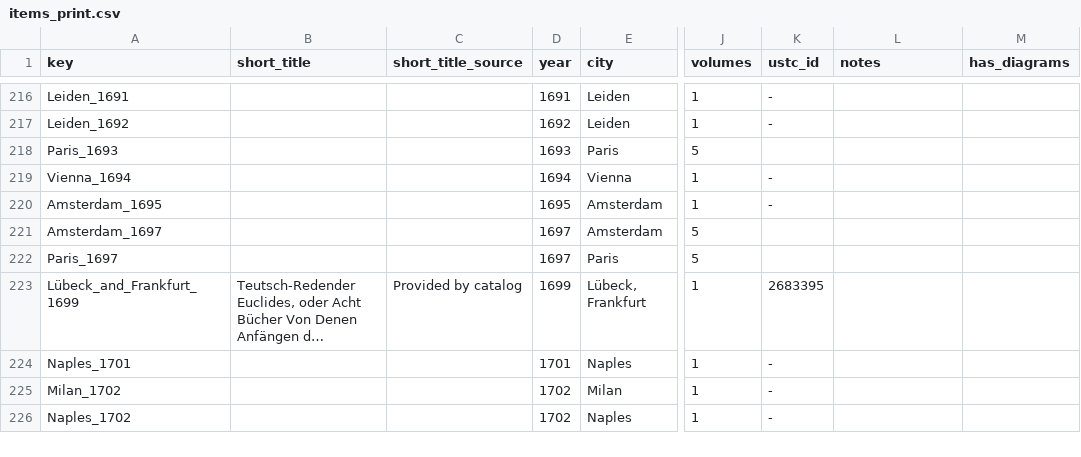
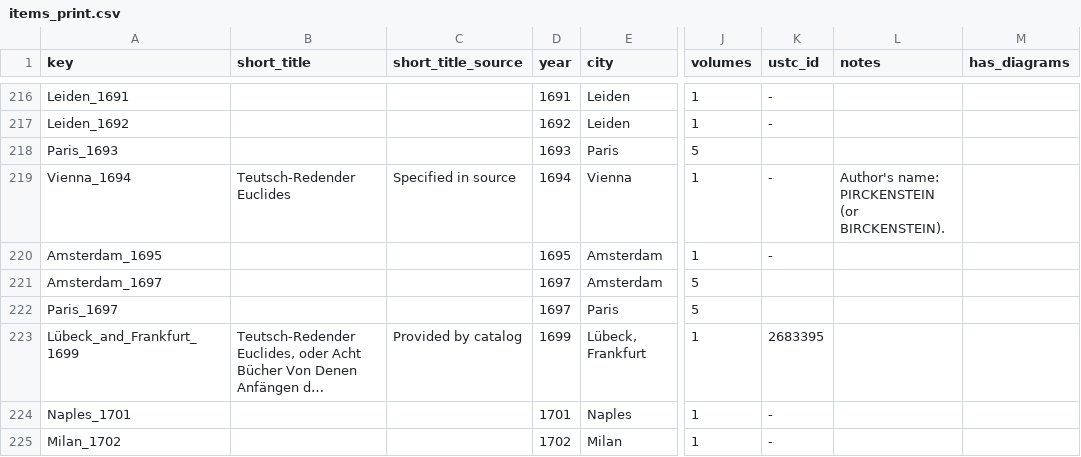
Before and after one commit to Euclides-EM/elements-resource-box, a CSV file: public/docs/items_print.csv, drawn as a sheet; only a part is shown, gaps mark what is left out; the shorter side is filled out with more unchanged rows; long unchanged cells end in …; the diff names each change by its address in the sheet, - before the commit and + after, or states it on an @@ line.

```diff
--- a/public/docs/items_print.csv
+++ b/public/docs/items_print.csv
-B219 (short_title): (empty)
+B219 (short_title): Teutsch-Redender Euclides
-C219 (short_title_source): (empty)
+C219 (short_title_source): Specified in source
-L219 (notes): (empty)
+L219 (notes): Author's name: PIRCKENSTEIN (or BIRCKENSTEIN).
```
Also changed, not shown: public/docs/corpuses.csv, public/docs/metadata_elements_print.csv, 2 other files.
